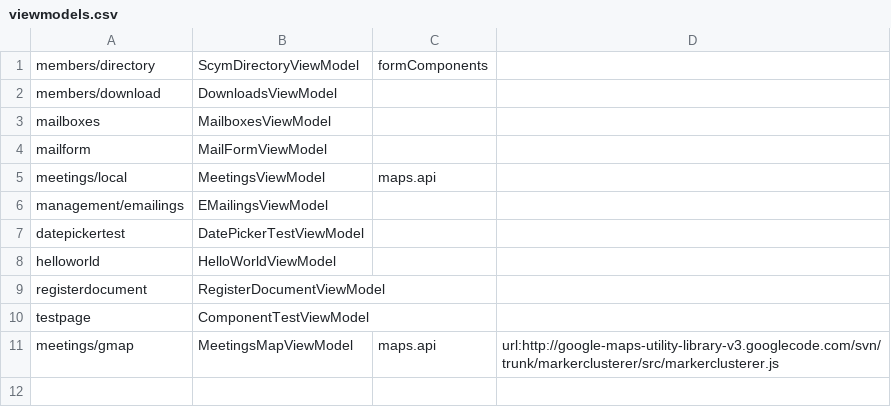
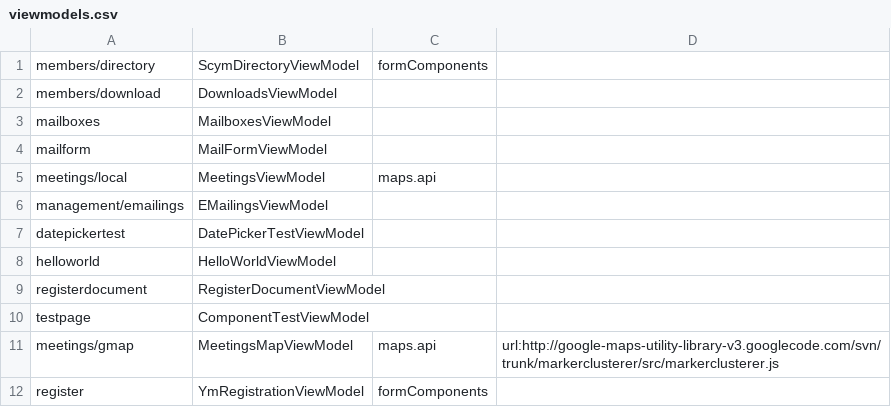
Before and after one commit to tsorelle/scym, a CSV file: lib/App/config/viewmodels.csv, drawn as a sheet.

Commit message:
Registration program deployed to development. Started service implementations.

```diff
--- a/lib/App/config/viewmodels.csv
+++ b/lib/App/config/viewmodels.csv
@@ -11 +11,2 @@ testpage,ComponentTestViewModel
 meetings/gmap,MeetingsMapViewModel,maps.api,url:http://google-maps-utility-library-v3.googlecode.com/svn/trunk/markerclusterer/src/markerclusterer.js
+register,YmRegistrationViewModel,formComponents
```
Also changed, not shown: 9 other files.
